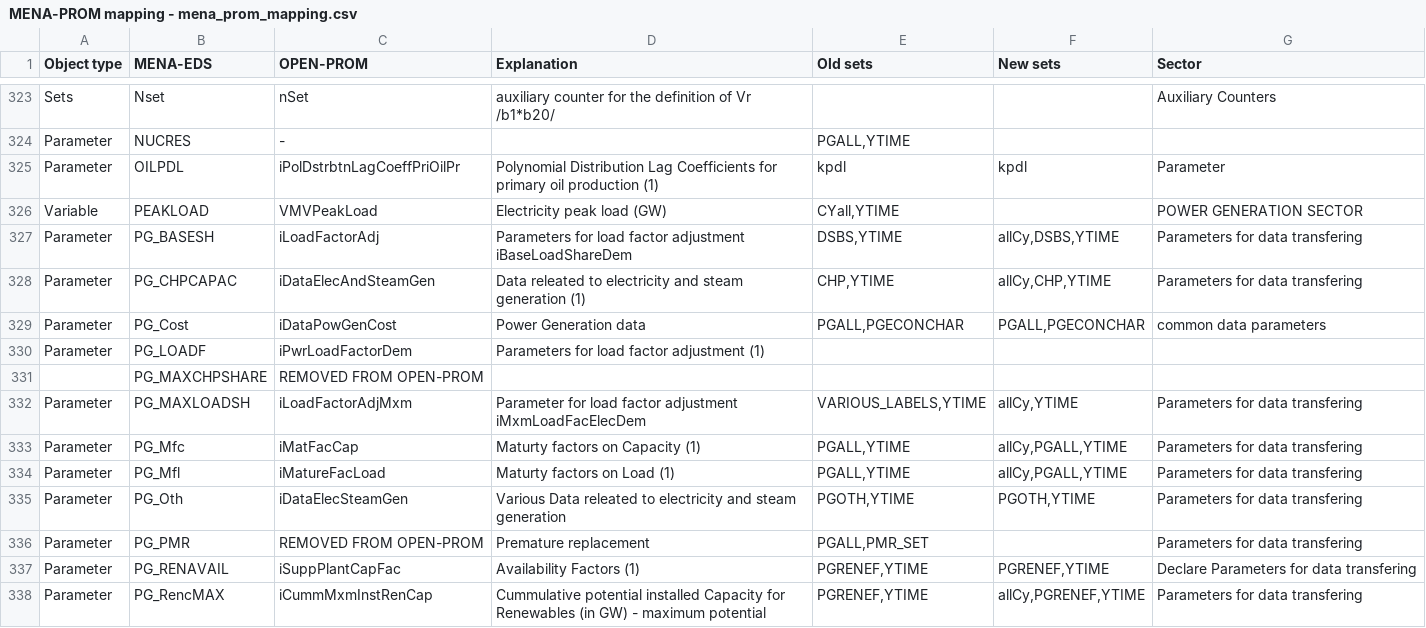
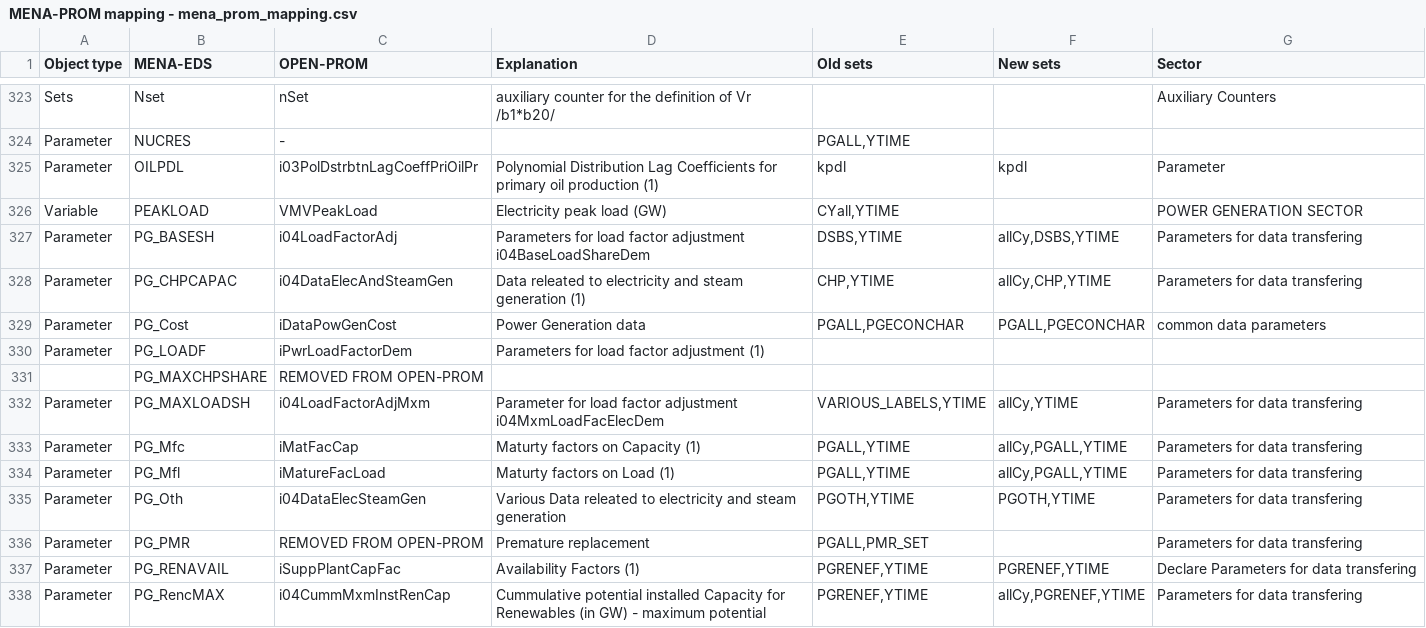
Before and after one commit to e3modelling/OPEN-PROM, a CSV file: MENA-PROM mapping - mena_prom_mapping.csv, drawn as a sheet; only a part is shown, gaps mark what is left out; the diff covers the shown part only.

```diff
--- a/MENA-PROM mapping - mena_prom_mapping.csv
+++ b/MENA-PROM mapping - mena_prom_mapping.csv
@@ -328,6 +328,6 @@ Sets,Nset,nSet,auxiliary counter for the definition of Vr /b1*b20/,,,Auxiliary C
 Parameter,NUCRES,-,,"PGALL,YTIME",,
-Parameter,OILPDL,iPolDstrbtnLagCoeffPriOilPr,Polynomial Distribution Lag Coefficients for primary oil production (1),kpdl,kpdl,Parameter
+Parameter,OILPDL,i03PolDstrbtnLagCoeffPriOilPr,Polynomial Distribution Lag Coefficients for primary oil production (1),kpdl,kpdl,Parameter
 Variable,PEAKLOAD,VMVPeakLoad,Electricity peak load (GW),"CYall,YTIME",,POWER GENERATION SECTOR
-Parameter,PG_BASESH,iLoadFactorAdj,Parameters for load factor adjustment iBaseLoadShareDem,"DSBS,YTIME","allCy,DSBS,YTIME",Parameters for data transfering
-Parameter,PG_CHPCAPAC,iDataElecAndSteamGen,Data releated to electricity and steam generation (1),"CHP,YTIME","allCy,CHP,YTIME",Parameters for data transfering
+Parameter,PG_BASESH,i04LoadFactorAdj,Parameters for load factor adjustment i04BaseLoadShareDem,"DSBS,YTIME","allCy,DSBS,YTIME",Parameters for data transfering
+Parameter,PG_CHPCAPAC,i04DataElecAndSteamGen,Data releated to electricity and steam generation (1),"CHP,YTIME","allCy,CHP,YTIME",Parameters for data transfering
 Parameter,PG_Cost,iDataPowGenCost,Power Generation data,"PGALL,PGECONCHAR","PGALL,PGECONCHAR",common data parameters
@@ -335,8 +335,8 @@ Parameter,PG_LOADF,iPwrLoadFactorDem,Parameters for load factor adjustment (1),,
 ,PG_MAXCHPSHARE,REMOVED FROM OPEN-PROM,,,,
-Parameter,PG_MAXLOADSH,iLoadFactorAdjMxm,Parameter for load factor adjustment iMxmLoadFacElecDem,"VARIOUS_LABELS,YTIME","allCy,YTIME",Parameters for data transfering
+Parameter,PG_MAXLOADSH,i04LoadFactorAdjMxm,Parameter for load factor adjustment i04MxmLoadFacElecDem,"VARIOUS_LABELS,YTIME","allCy,YTIME",Parameters for data transfering
 Parameter,PG_Mfc,iMatFacCap,Maturty factors on Capacity (1),"PGALL,YTIME","allCy,PGALL,YTIME",Parameters for data transfering
 Parameter,PG_Mfl,iMatureFacLoad,Maturty factors on Load (1),"PGALL,YTIME","allCy,PGALL,YTIME",Parameters for data transfering
-Parameter,PG_Oth,iDataElecSteamGen,Various Data releated to electricity and steam generation,"PGOTH,YTIME","PGOTH,YTIME",Parameters for data transfering
+Parameter,PG_Oth,i04DataElecSteamGen,Various Data releated to electricity and steam generation,"PGOTH,YTIME","PGOTH,YTIME",Parameters for data transfering
 Parameter,PG_PMR,REMOVED FROM OPEN-PROM,Premature replacement,"PGALL,PMR_SET",,Parameters for data transfering
 Parameter,PG_RENAVAIL,iSuppPlantCapFac,Availability Factors (1),"PGRENEF,YTIME","PGRENEF,YTIME",Declare Parameters for data transfering
-Parameter,PG_RencMAX,iCummMxmInstRenCap,Cummulative potential installed Capacity for Renewables (in GW) - maximum potential,"PGRENEF,YTIME","allCy,PGRENEF,YTIME",Parameters for data transfering
+Parameter,PG_RencMAX,i04CummMxmInstRenCap,Cummulative potential installed Capacity for Renewables (in GW) - maximum potential,"PGRENEF,YTIME","allCy,PGRENEF,YTIME",Parameters for data transfering
```
Also changed, not shown: 110 edited cells elsewhere in this file, 40 other files.
